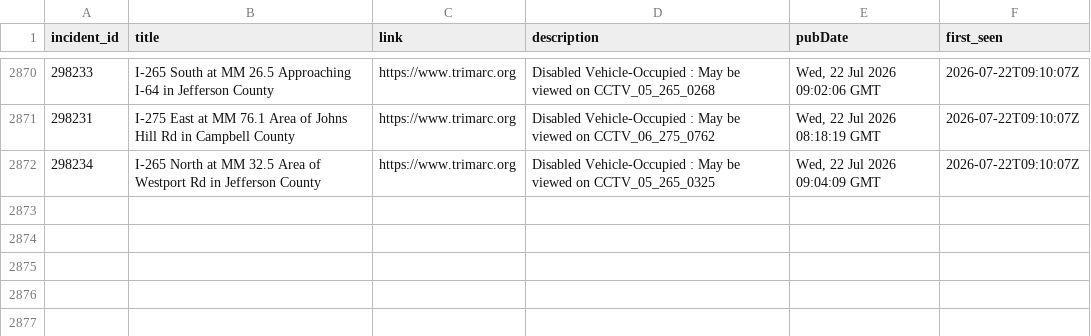
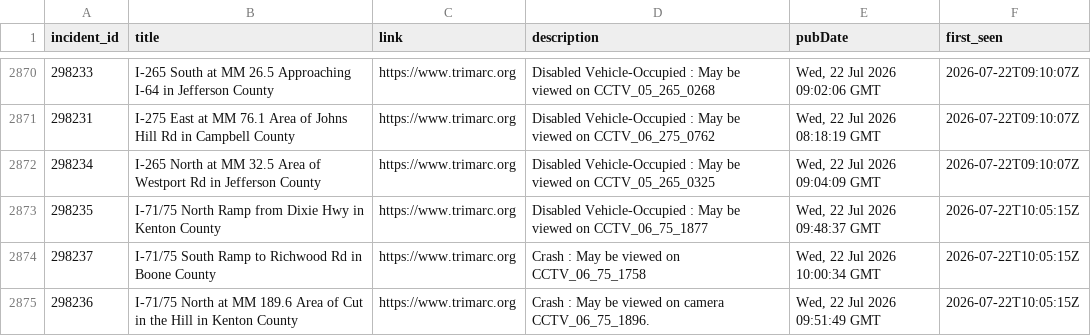
Before and after one commit to markschaver/TRIMARC, a CSV file: data/trimarc.csv, drawn as a sheet; only a part is shown, gaps mark what is left out; the diff names each change by its address in the sheet, - before the commit and + after, or states it on an @@ line.

```diff
--- a/data/trimarc.csv
+++ b/data/trimarc.csv
+row 2873: 298235 | I-71/75 North Ramp from Dixie Hwy in Kenton County | https://www.trimarc.org | Disabled Vehicle-Occupied : May be viewed on CCTV_06_75_1877 | Wed, 22 Jul 2026 09:48:37 GMT | 2026-07-22T10:05:15Z
+row 2874: 298237 | I-71/75 South Ramp to Richwood Rd in Boone County | https://www.trimarc.org | Crash : May be viewed on CCTV_06_75_1758 | Wed, 22 Jul 2026 10:00:34 GMT | 2026-07-22T10:05:15Z
+row 2875: 298236 | I-71/75 North at MM 189.6 Area of Cut in the Hill in Kenton County | https://www.trimarc.org | Crash : May be viewed on camera CCTV_06_75_1896. | Wed, 22 Jul 2026 09:51:49 GMT | 2026-07-22T10:05:15Z
```
Also changed, not shown: 1 other file.
